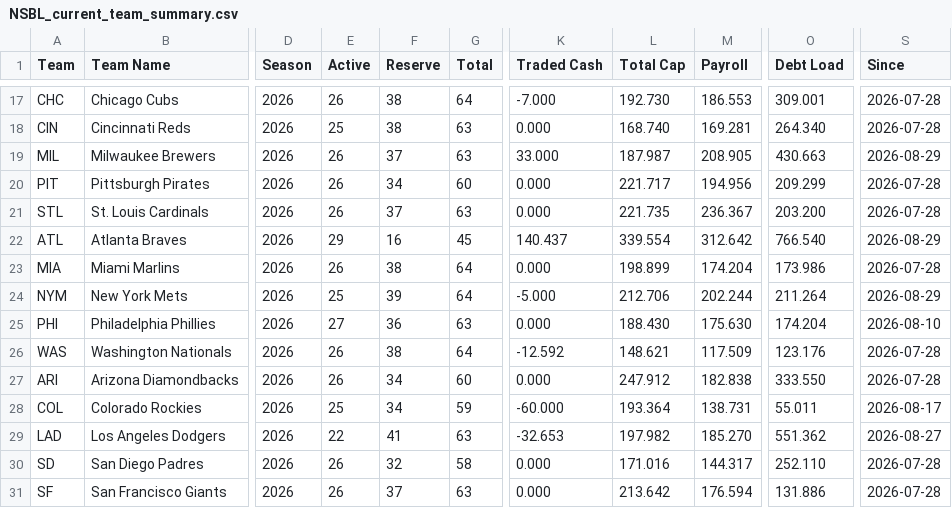
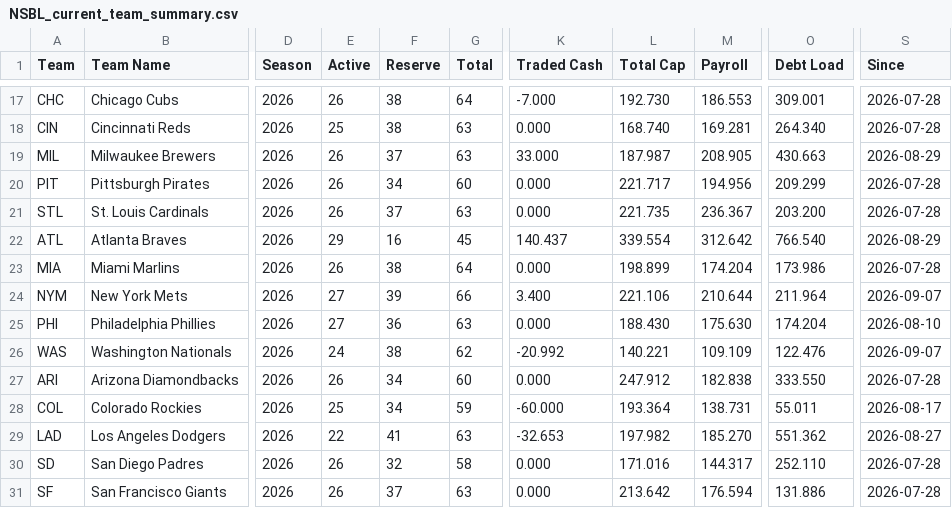
Before and after one commit to Connor-R/connor-r.github.io, a CSV file: csvs/NSBL_current_team_summary.csv, drawn as a sheet; only a part is shown, gaps mark what is left out; the diff names each change by its address in the sheet, - before the commit and + after, or states it on an @@ line.

```diff
--- a/csvs/NSBL_current_team_summary.csv
+++ b/csvs/NSBL_current_team_summary.csv
-E24 (Active): 25
+E24 (Active): 27
-G24 (Total): 64
+G24 (Total): 66
-K24 (Traded Cash): -5.000
+K24 (Traded Cash): 3.400
-L24 (Total Cap): 212.706
+L24 (Total Cap): 221.106
-M24 (Payroll): 202.244
+M24 (Payroll): 210.644
-O24 (Debt Load): 211.264
+O24 (Debt Load): 211.964
-S24 (Since): 2026-08-29
+S24 (Since): 2026-09-07
-E26 (Active): 26
+E26 (Active): 24
-G26 (Total): 64
+G26 (Total): 62
-K26 (Traded Cash): -12.592
+K26 (Traded Cash): -20.992
-L26 (Total Cap): 148.621
+L26 (Total Cap): 140.221
-M26 (Payroll): 117.509
+M26 (Payroll): 109.109
-O26 (Debt Load): 123.176
+O26 (Debt Load): 122.476
-S26 (Since): 2026-07-28
+S26 (Since): 2026-09-07
```
Also changed, not shown: csvs/NSBL_current_rosters.csv, csvs/NSBL_historical_DraftPicks.csv, 7 other files.
